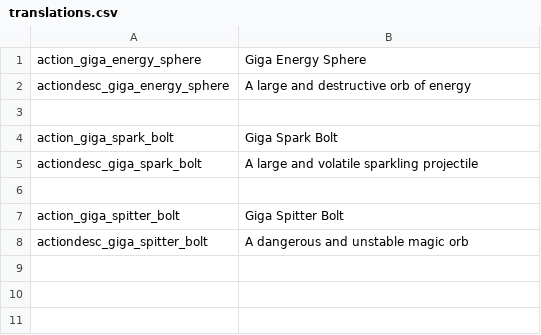
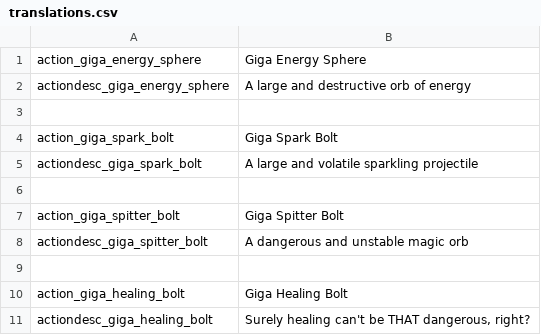
Before and after one commit to Fasteroid/noita-more-giga-spells-mod, a CSV file: files/translations.csv, drawn as a sheet.

Commit message:
feat: giga healing bolt

```diff
--- a/files/translations.csv
+++ b/files/translations.csv
@@ -8 +8,4 @@ action_giga_spitter_bolt,Giga Spitter Bolt,,,,,,,,,,,,,,,,,,,,,,,
 actiondesc_giga_spitter_bolt,"A dangerous and unstable magic orb",,,,,,,,,,,,,,,,,,,,,,,
+
+action_giga_healing_bolt,Giga Healing Bolt,,,,,,,,,,,,,,,,,,,,,,,
+actiondesc_giga_healing_bolt,"Surely healing can't be THAT dangerous, right?",,,,,,,,,,,,,,,,,,,,,,,
```
Also changed, not shown: 8 other files.
